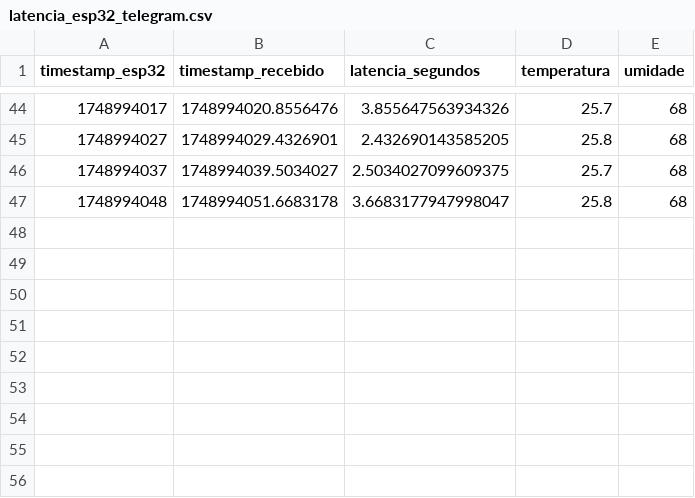
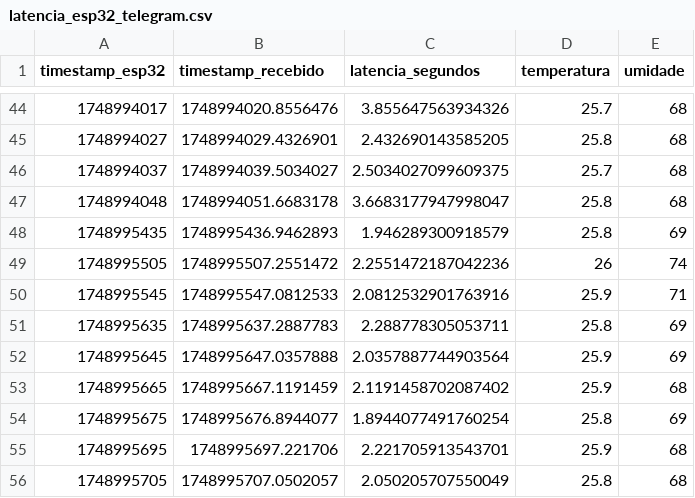
Before and after one commit to BeatrizTuri/SistemasEmbarcados, a CSV file: AP1/latencia_esp32_telegram.csv, drawn as a sheet; only a part is shown, gaps mark what is left out.

```diff
--- a/AP1/latencia_esp32_telegram.csv
+++ b/AP1/latencia_esp32_telegram.csv
@@ -47 +47,10 @@ timestamp_esp32,timestamp_recebido,latencia_segundos,temperatura,umidade
 1748994048,1748994051.6683178,3.6683177947998047,25.8,68
+1748995435,1748995436.9462893,1.946289300918579,25.8,69
+1748995505,1748995507.2551472,2.2551472187042236,26,74
+1748995545,1748995547.0812533,2.0812532901763916,25.9,71
+1748995635,1748995637.2887783,2.288778305053711,25.8,69
+1748995645,1748995647.0357888,2.0357887744903564,25.9,69
+1748995665,1748995667.1191459,2.1191458702087402,25.9,68
+1748995675,1748995676.8944077,1.8944077491760254,25.8,69
+1748995695,1748995697.221706,2.221705913543701,25.9,68
+1748995705,1748995707.0502057,2.050205707550049,25.8,68
```
Also changed, not shown: 1 other file.
